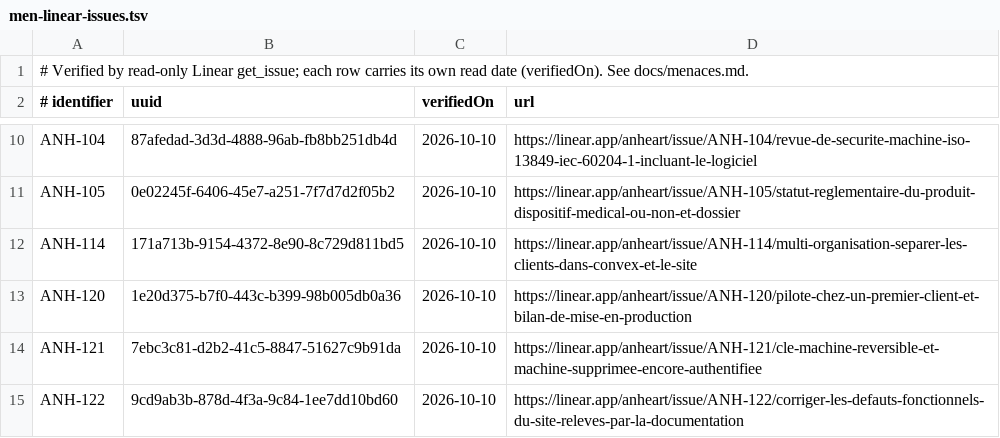
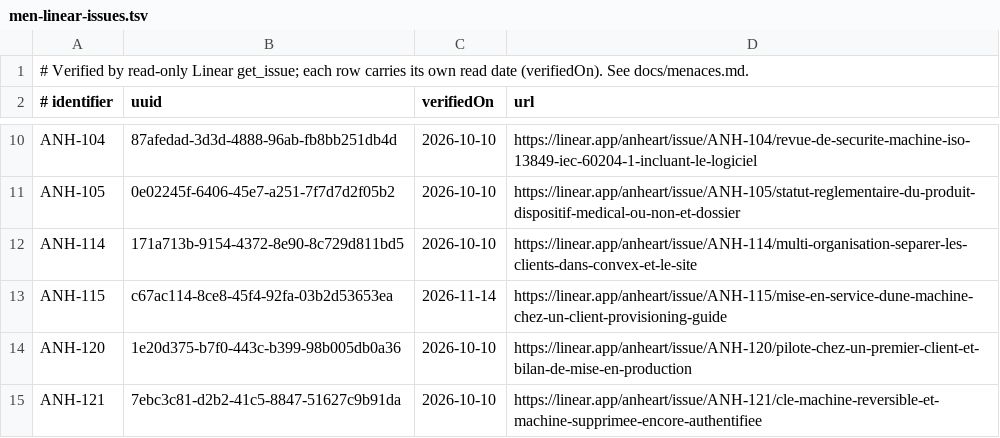
Before and after one commit to anheartpro-byte/Anheart, a TSV file: scripts/ci/men-linear-issues.tsv, drawn as a sheet; only a part is shown, gaps mark what is left out; the shorter side is filled out with more unchanged rows.

```diff
--- a/scripts/ci/men-linear-issues.tsv
+++ b/scripts/ci/men-linear-issues.tsv
@@ -12,2 +12,3 @@ ANH-105	0e02245f-6406-45e7-a251-7f7d7d2f05b2	2026-10-10	https://linear.app/anhea
 ANH-114	171a713b-9154-4372-8e90-8c729d811bd5	2026-10-10	https://linear.app/anheart/issue/ANH-114/multi-organisation-separer-les-clients-dans-convex-et-le-site
+ANH-115	c67ac114-8ce8-45f4-92fa-03b2d53653ea	2026-11-14	https://linear.app/anheart/issue/ANH-115/mise-en-service-dune-machine-chez-un-client-provisioning-guide
 ANH-120	1e20d375-b7f0-443c-b399-98b005db0a36	2026-10-10	https://linear.app/anheart/issue/ANH-120/pilote-chez-un-premier-client-et-bilan-de-mise-en-production
```
Also changed, not shown: 28 other files.
